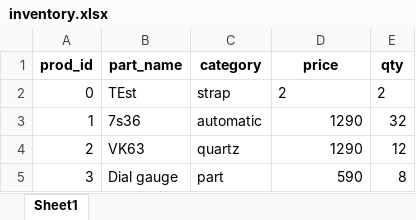
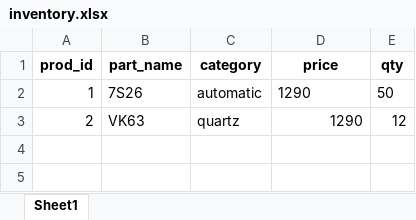
Before and after one commit to ItsPatthanan/watch_supplier, an Excel workbook: inventory.xlsx, sheet Sheet1, drawn as a sheet; values as stored, in another font and other column widths than the file's, no borders; removed rows and columns are numbered as before the commit, all else as after; the diff names each change by its address in the sheet, - before the commit and + after, or states it on an @@ line.

```diff
--- a/inventory.xlsx (sheet Sheet1)
+++ b/inventory.xlsx (sheet Sheet1)
-row 2: 0 | TEst | strap | 2 | 2
-B2 (part_name): 7s36
+B2 (part_name): 7S26
-D2 alignment: right
+D2 alignment: left
-E2 (qty): 32
+E2 (qty): 50
-row 5: 3 | Dial gauge | part | 590 | 8
```
Also changed, not shown: 10 other files.
